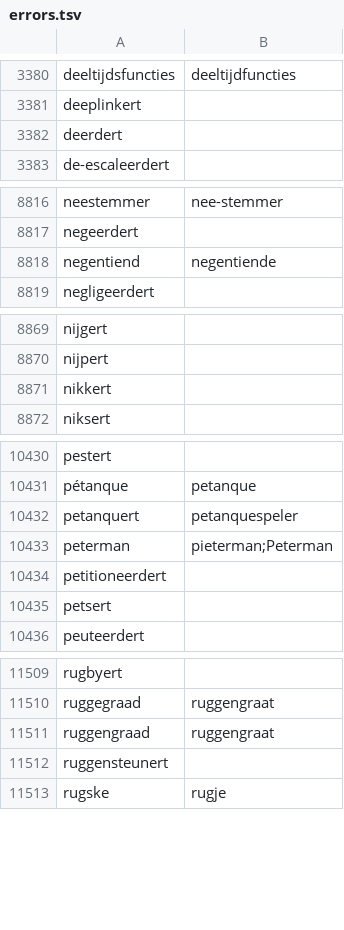
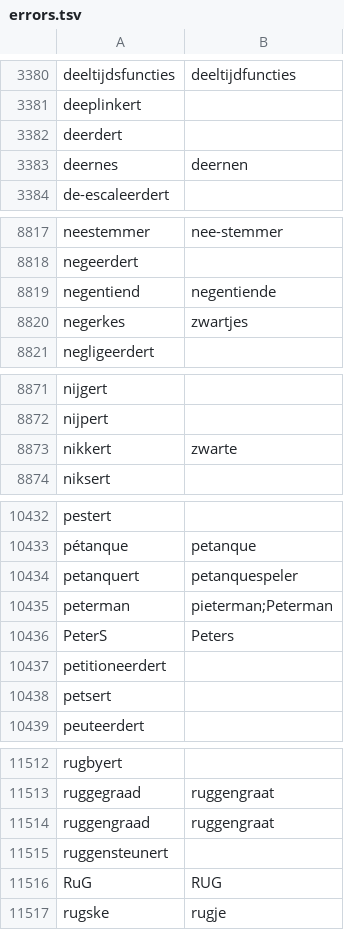
Before and after one commit to OpenTaal/opentaal-wordlist, a TSV file: errors.tsv, drawn as a sheet; only a part is shown, gaps mark what is left out.

```diff
--- a/errors.tsv
+++ b/errors.tsv
@@ -3382,2 +3382,3 @@ deeplinkert
 deerdert	
+deernes	deernen
 de-escaleerdert	
@@ -8818,2 +8819,3 @@ negeerdert
 negentiend	negentiende
+negerkes	zwartjes
 negligeerdert	
@@ -8870,3 +8872,3 @@ nijgert
 nijpert	
-nikkert	
+nikkert	zwarte
 niksert	
@@ -10433,2 +10435,3 @@ petanquert	petanquespeler
 peterman	pieterman;Peterman
+PeterS	Peters
 petitioneerdert	
@@ -11512,2 +11515,3 @@ ruggengraad	ruggengraat
 ruggensteunert	
+RuG	RUG
 rugske	rugje
```
Also changed, not shown: 6 other files.
